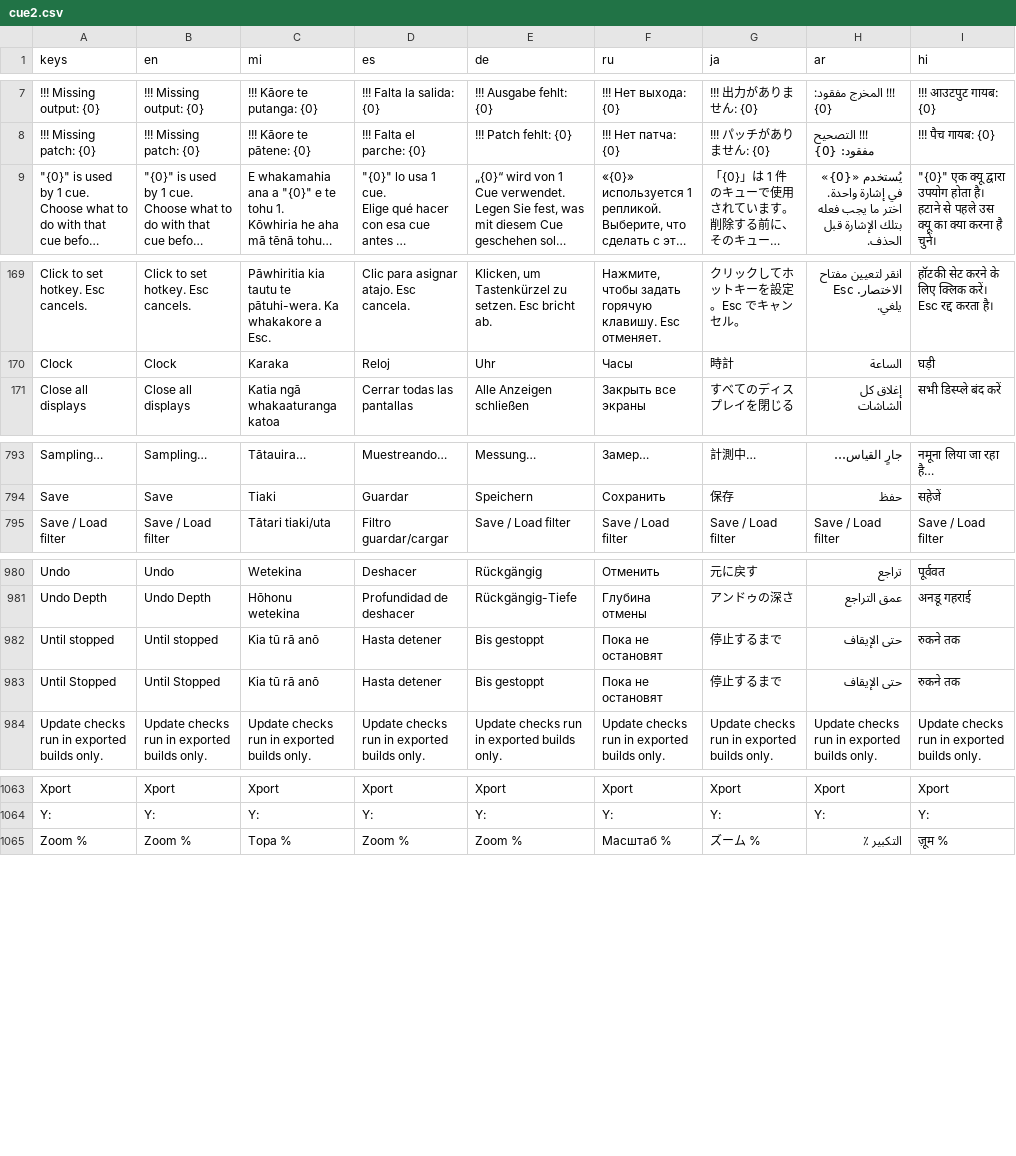
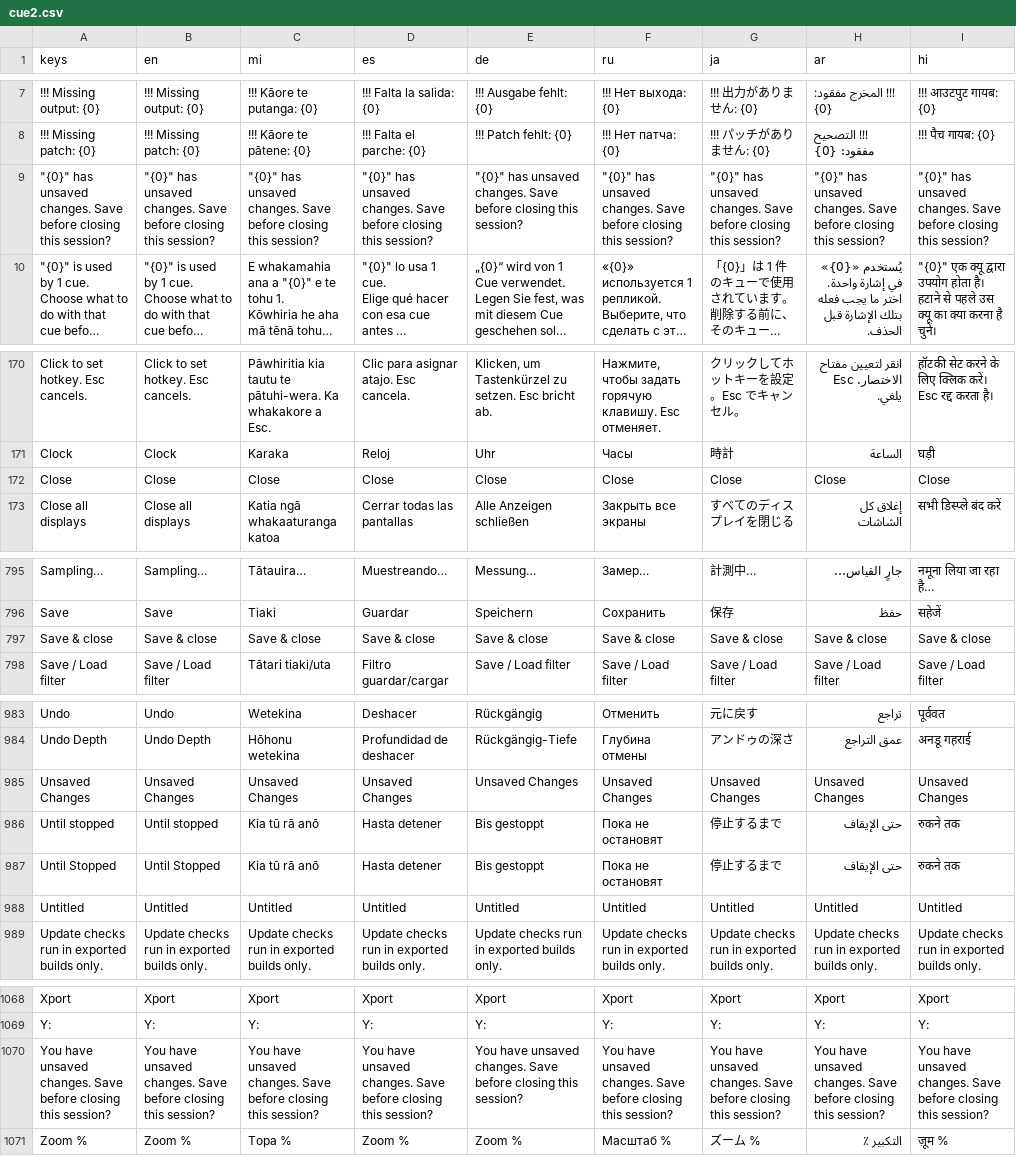
Before and after one commit to smxhams/Cue2-Unofficial, a CSV file: translations/cue2.csv, drawn as a sheet; only a part is shown, gaps mark what is left out; long unchanged cells end in …; the diff names each change by its address in the sheet, - before the commit and + after, or states it on an @@ line.

Commit message:
feat: popup on unsaved close
Took 19 minutes

```diff
--- a/translations/cue2.csv
+++ b/translations/cue2.csv
+row 9: "{0}" has unsaved changes. Save before closing this session? | "{0}" has unsaved changes. Save before closing this session? | "{0}" has unsaved changes. Save before closing this session? | "{0}" has unsaved changes. Save before closing this session? | "{0}" has unsaved changes. Save before closing this session? | "{0}" has unsaved changes. Save before closing this session? | "{0}" has unsaved changes. Save before closing this session? | "{0}" has unsaved changes. Save before closing this session? | "{0}" has unsaved changes. Save before closing this session?
+row 172: Close | Close | Close | Close | Close | Close | Close | Close | Close
+row 797: Save & close | Save & close | Save & close | Save & close | Save & close | Save & close | Save & close | Save & close | Save & close
+row 985: Unsaved Changes | Unsaved Changes | Unsaved Changes | Unsaved Changes | Unsaved Changes | Unsaved Changes | Unsaved Changes | Unsaved Changes | Unsaved Changes
+row 988: Untitled | Untitled | Untitled | Untitled | Untitled | Untitled | Untitled | Untitled | Untitled
+row 1070: You have unsaved changes. Save before closing this session? | You have unsaved changes. Save before closing this session? | You have unsaved changes. Save before closing this session? | You have unsaved changes. Save before closing this session? | You have unsaved changes. Save before closing this session? | You have unsaved changes. Save before closing this session? | You have unsaved changes. Save before closing this session? | You have unsaved changes. Save before closing this session? | You have unsaved changes. Save before closing this session?
```
Also changed, not shown: 26 other files.
